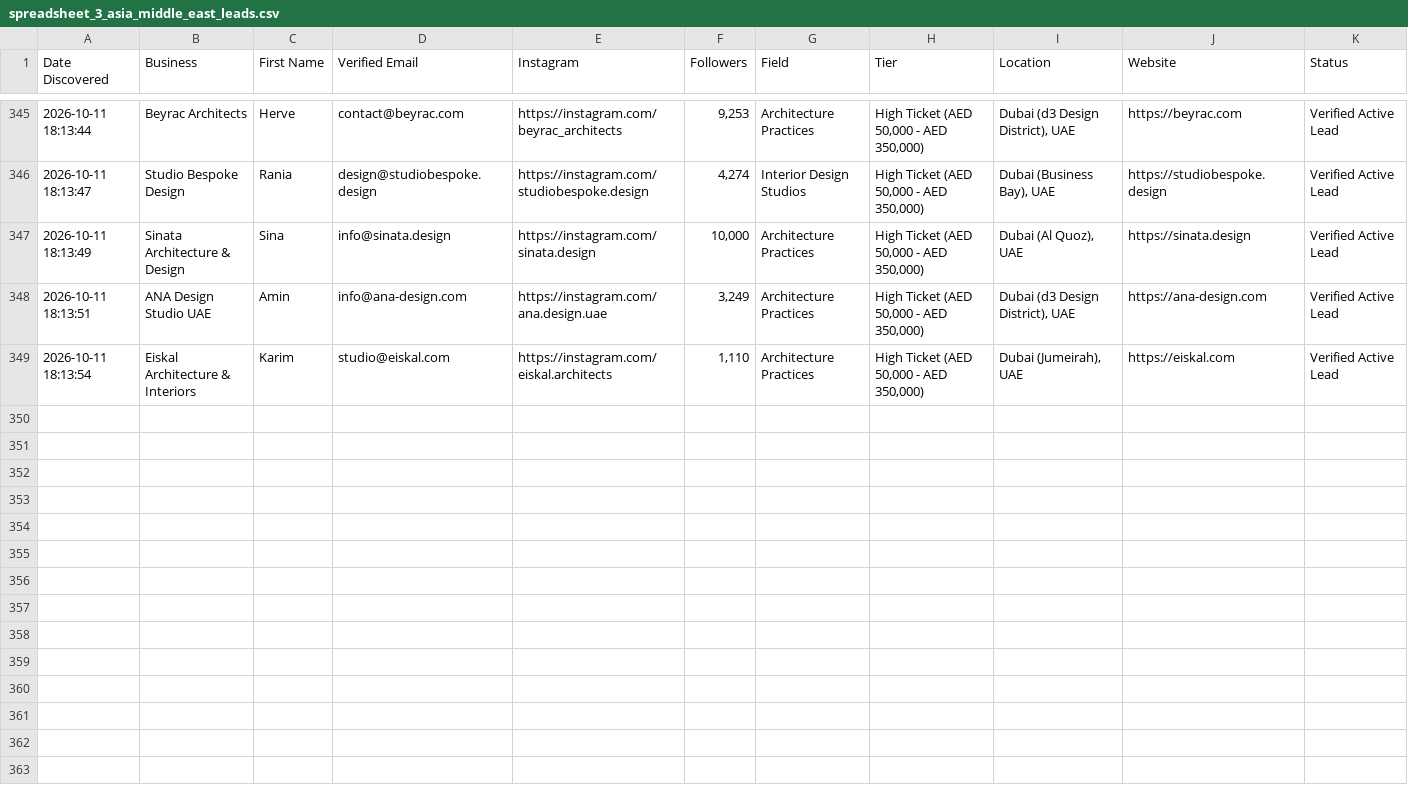
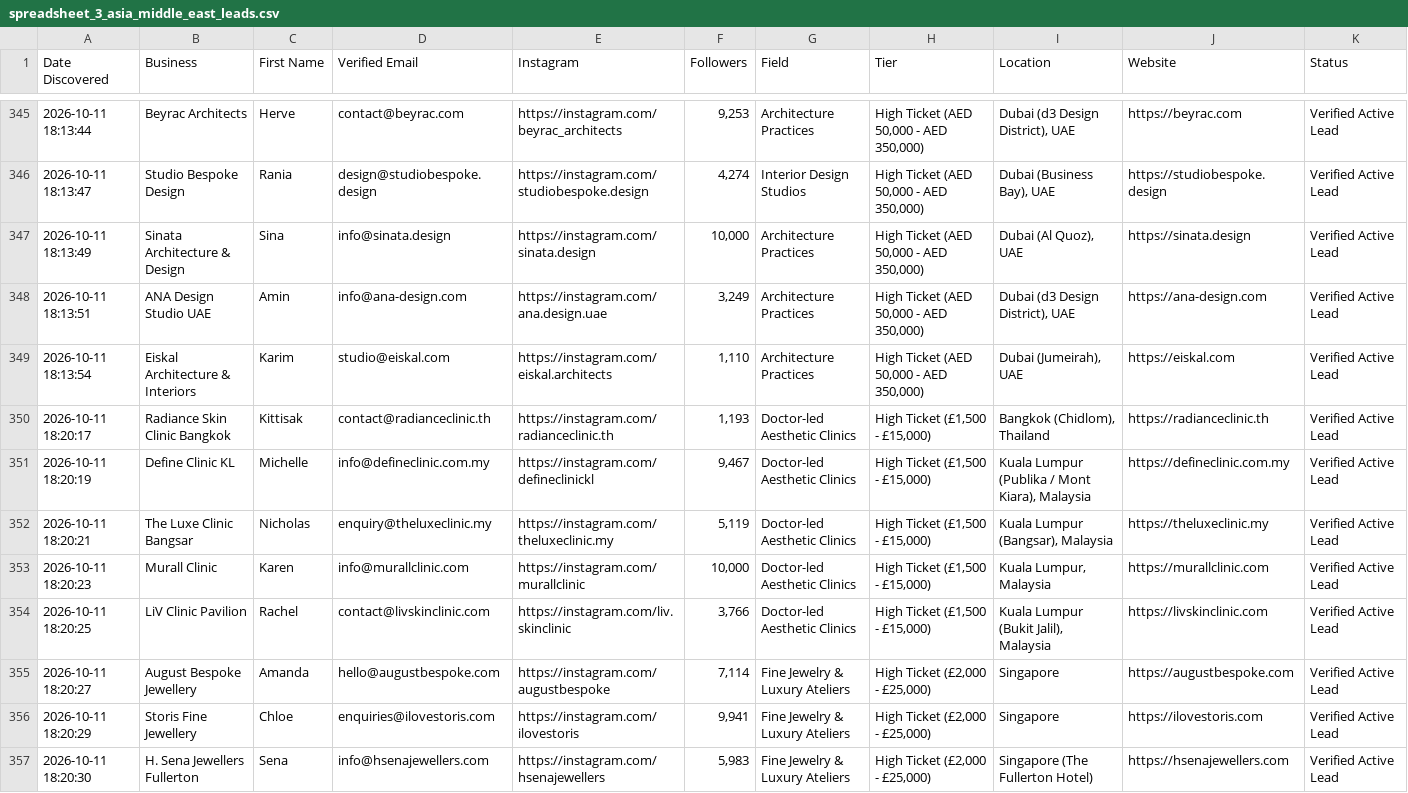
Before and after one commit to japindersinghbhasin-commits/spreadsheet-2-leads, a CSV file: spreadsheet_3_asia_middle_east_leads.csv, drawn as a sheet; only a part is shown, gaps mark what is left out; the diff covers the shown part only.

Commit message:
Update verified leads up to row 363 [skip ci]

```diff
--- a/spreadsheet_3_asia_middle_east_leads.csv
+++ b/spreadsheet_3_asia_middle_east_leads.csv
@@ -349 +349,9 @@ Date Discovered,Business,First Name,Verified Email,Instagram,Followers,Field,Tie
 2026-10-11 18:13:54,Eiskal Architecture & Interiors,Karim,studio@eiskal.com,https://instagram.com/eiskal.architects,"1,110",Architecture Practices,"High Ticket (AED 50,000 - AED 350,000)","Dubai (Jumeirah), UAE",https://eiskal.com,Verified Active Lead
+2026-10-11 18:20:17,Radiance Skin Clinic Bangkok,Kittisak,contact@radianceclinic.th,https://instagram.com/radianceclinic.th,"1,193",Doctor-led Aesthetic Clinics,"High Ticket (£1,500 - £15,000)","Bangkok (Chidlom), Thailand",https://radianceclinic.th,Verified Active Lead
+2026-10-11 18:20:19,Define Clinic KL,Michelle,info@defineclinic.com.my,https://instagram.com/defineclinickl,"9,467",Doctor-led Aesthetic Clinics,"High Ticket (£1,500 - £15,000)","Kuala Lumpur (Publika / Mont Kiara), Malaysia",https://defineclinic.com.my,Verified Active Lead
+2026-10-11 18:20:21,The Luxe Clinic Bangsar,Nicholas,enquiry@theluxeclinic.my,https://instagram.com/theluxeclinic.my,"5,119",Doctor-led Aesthetic Clinics,"High Ticket (£1,500 - £15,000)","Kuala Lumpur (Bangsar), Malaysia",https://theluxeclinic.my,Verified Active Lead
+2026-10-11 18:20:23,Murall Clinic,Karen,info@murallclinic.com,https://instagram.com/murallclinic,"10,000",Doctor-led Aesthetic Clinics,"High Ticket (£1,500 - £15,000)","Kuala Lumpur, Malaysia",https://murallclinic.com,Verified Active Lead
+2026-10-11 18:20:25,LiV Clinic Pavilion,Rachel,contact@livskinclinic.com,https://instagram.com/liv.skinclinic,"3,766",Doctor-led Aesthetic Clinics,"High Ticket (£1,500 - £15,000)","Kuala Lumpur (Bukit Jalil), Malaysia",https://livskinclinic.com,Verified Active Lead
+2026-10-11 18:20:27,August Bespoke Jewellery,Amanda,hello@augustbespoke.com,https://instagram.com/augustbespoke,"7,114",Fine Jewelry & Luxury Ateliers,"High Ticket (£2,000 - £25,000)",Singapore,https://augustbespoke.com,Verified Active Lead
+2026-10-11 18:20:29,Storis Fine Jewellery,Chloe,enquiries@ilovestoris.com,https://instagram.com/ilovestoris,"9,941",Fine Jewelry & Luxury Ateliers,"High Ticket (£2,000 - £25,000)",Singapore,https://ilovestoris.com,Verified Active Lead
+2026-10-11 18:20:30,H. Sena Jewellers Fullerton,Sena,info@hsenajewellers.com,https://instagram.com/hsenajewellers,"5,983",Fine Jewelry & Luxury Ateliers,"High Ticket (£2,000 - £25,000)",Singapore (The Fullerton Hotel),https://hsenajewellers.com,Verified Active Lead
```
Also changed, not shown: 8 added rows elsewhere in this file.
